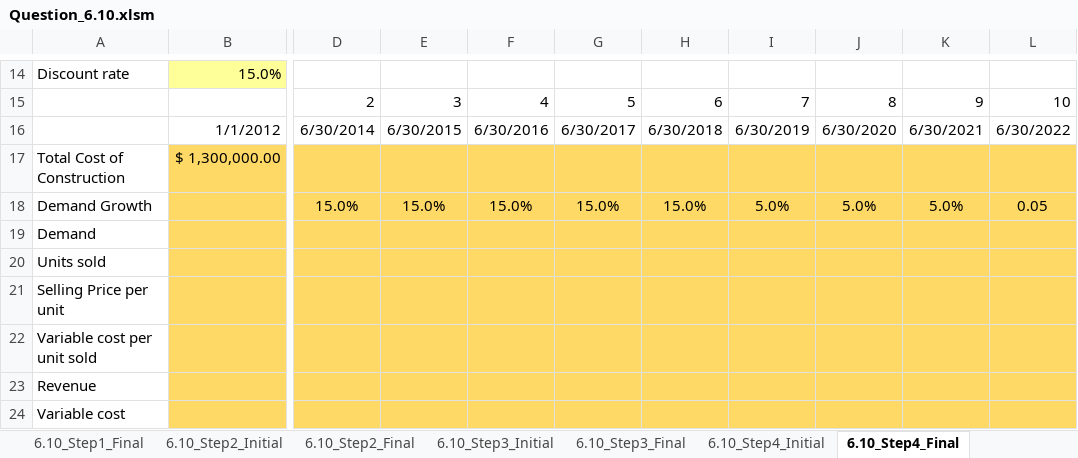
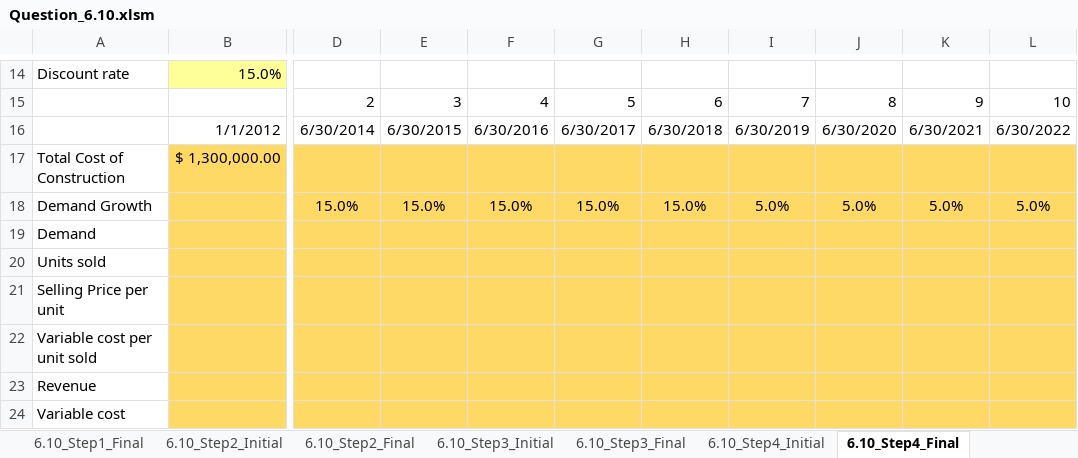
Before and after one commit to leonardodls/hbp-demo-product-1, an Excel workbook: assets/public/Chapter_6_Building_A_Model/documents/resources/Question_6.10.xlsm, sheet 6.10_Step4_Final, drawn as a sheet; only a part is shown, gaps mark what is left out; values as stored, in another font and other column widths than the file's, no borders; the diff names each change by its address in the sheet, - before the commit and + after, or states it on an @@ line.

```diff
--- a/assets/public/Chapter_6_Building_A_Model/documents/resources/Question_6.10.xlsm (sheet 6.10_Step4_Final)
+++ b/assets/public/Chapter_6_Building_A_Model/documents/resources/Question_6.10.xlsm (sheet 6.10_Step4_Final)
-L18: 0.05
+L18: 5.0%
```
Also changed, not shown: 46 other files.
